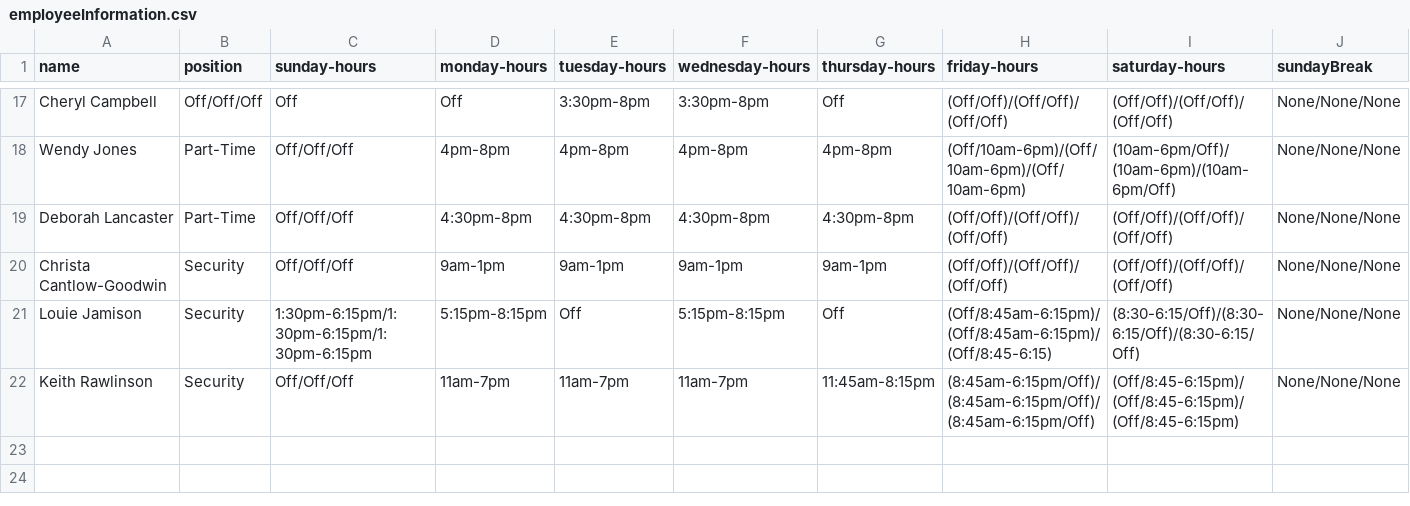
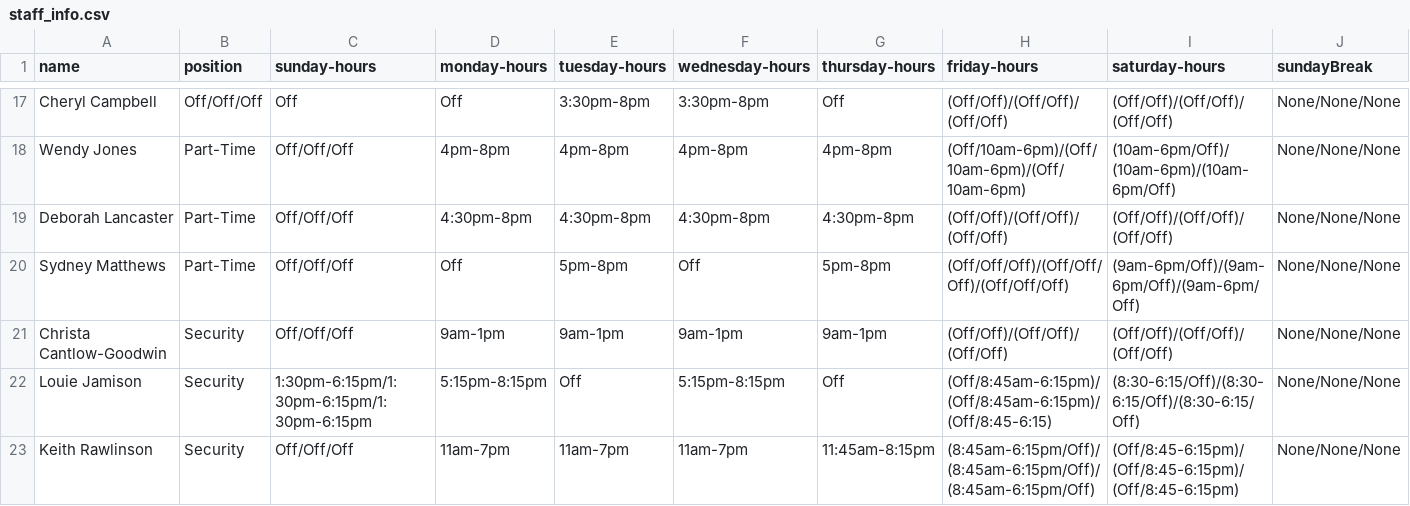
Before and after one commit to cwrightlibrary/library-scheduler, a CSV file: app/libs/staff_info.csv (was app/libs/employeeInformation.csv), drawn as a sheet; only a part is shown, gaps mark what is left out; rows hold the shown columns only; the diff names each change by its address in the sheet, - before the commit and + after, or states it on an @@ line.

Commit message:
finished staff generation

```diff
--- a/app/libs/employeeInformation.csv
+++ b/app/libs/staff_info.csv
+row 20: Sydney Matthews | Part-Time | Off/Off/Off | Off | 5pm-8pm | Off | 5pm-8pm | (Off/Off/Off)/(Off/Off/Off)/(Off/Off/Off) | (9am-6pm/Off)/(9am-6pm/Off)/(9am-6pm/Off) | None/None/None
```
Also changed, not shown: 3 other files.
